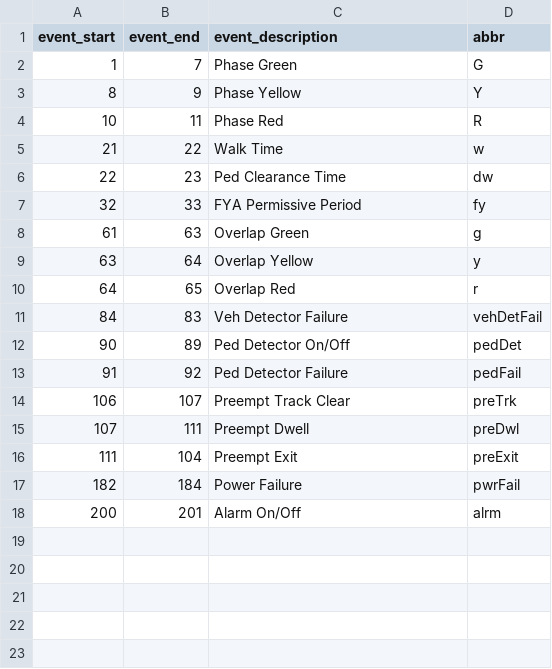
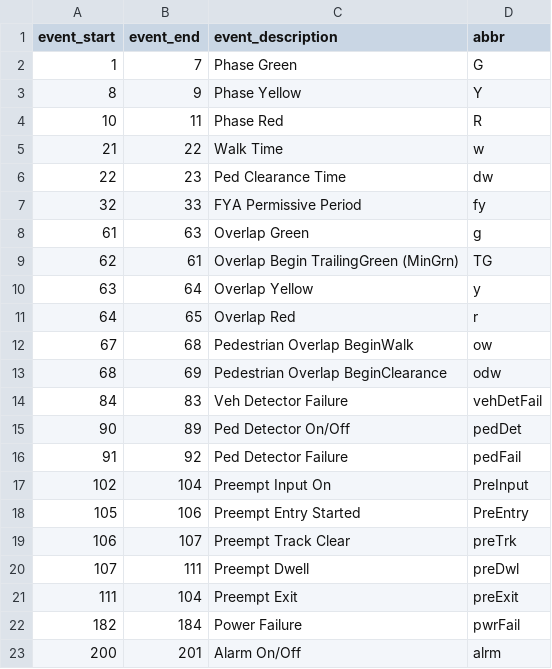
Before and after one commit to jturnercode/hi-res-enhancer, a CSV file: api/event_pairs.csv, drawn as a sheet.

```diff
--- a/api/event_pairs.csv
+++ b/api/event_pairs.csv
@@ -8,4 +8,7 @@ event_start,event_end,event_description,abbr
 61,63,Overlap Green,g
+62,61,Overlap Begin TrailingGreen (MinGrn),TG
 63,64,Overlap Yellow,y
 64,65,Overlap Red,r
+67,68,Pedestrian Overlap BeginWalk,ow
+68,69,Pedestrian Overlap BeginClearance,odw
 84,83,Veh Detector Failure,vehDetFail
@@ -13,2 +16,4 @@ event_start,event_end,event_description,abbr
 91,92,Ped Detector Failure,pedFail
+102,104,Preempt Input On,PreInput
+105,106,Preempt Entry Started,PreEntry
 106,107,Preempt Track Clear,preTrk
```
Also changed, not shown: api/ec_singles_wParams.csv, 2 other files.
